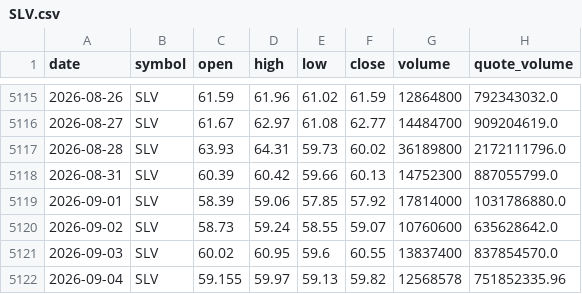
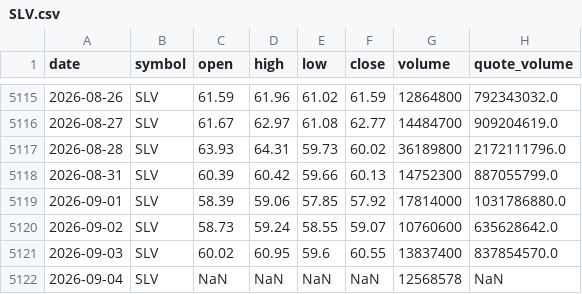
Before and after one commit to bsachart/finance-metrics-fetch, a CSV file: data/market/SLV.csv, drawn as a sheet; only a part is shown, gaps mark what is left out.

```diff
--- a/data/market/SLV.csv
+++ b/data/market/SLV.csv
@@ -5121,2 +5121,2 @@ date,symbol,open,high,low,close,volume,quote_volume
 2026-09-03,SLV,60.02,60.95,59.6,60.55,13837400,837854570.0
-2026-09-04,SLV,59.155,59.97,59.13,59.82,12568578,751852335.96
+2026-09-04,SLV,NaN,NaN,NaN,NaN,12568578,NaN
```
Also changed, not shown: data/market/GLD.csv, data/market/GOOGL.csv, 8 other files.
